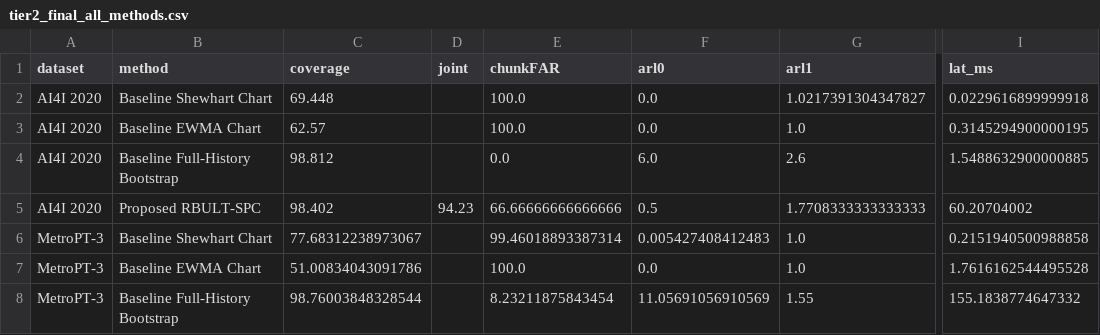
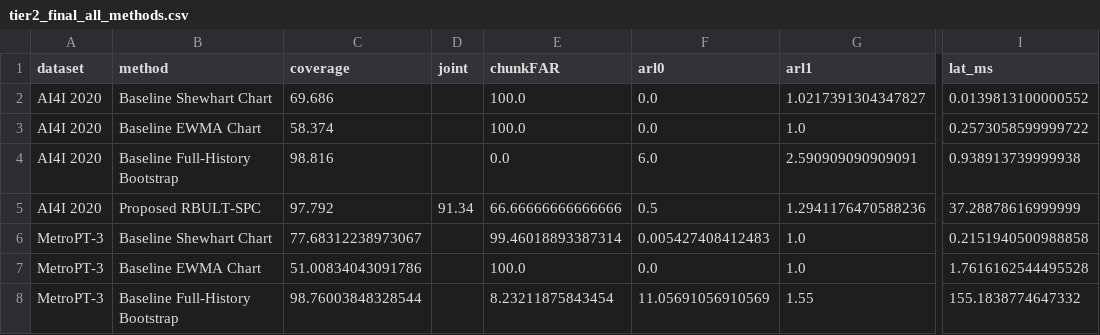
Before and after one commit to Prem-jun/boostraponline_project, a CSV file: results/tier2_final_all_methods.csv, drawn as a sheet; only a part is shown, gaps mark what is left out; the diff names each change by its address in the sheet, - before the commit and + after, or states it on an @@ line.

```diff
--- a/results/tier2_final_all_methods.csv
+++ b/results/tier2_final_all_methods.csv
-C2 (coverage): 69.448
+C2 (coverage): 69.686
-I2 (lat_ms): 0.0229616899999918
+I2 (lat_ms): 0.0139813100000552
-C3 (coverage): 62.57
+C3 (coverage): 58.374
-I3 (lat_ms): 0.3145294900000195
+I3 (lat_ms): 0.2573058599999722
-C4 (coverage): 98.812
+C4 (coverage): 98.816
-G4 (arl1): 2.6
+G4 (arl1): 2.590909090909091
-I4 (lat_ms): 1.5488632900000885
+I4 (lat_ms): 0.938913739999938
-C5 (coverage): 98.402
+C5 (coverage): 97.792
-D5 (joint): 94.23
+D5 (joint): 91.34
-G5 (arl1): 1.7708333333333333
+G5 (arl1): 1.2941176470588236
-I5 (lat_ms): 60.20704002
+I5 (lat_ms): 37.28878616999999
```
Also changed, not shown: results/spc_ai4i_benchmark_results.csv, results/tier2_dataset_profile.csv, 6 other files.
